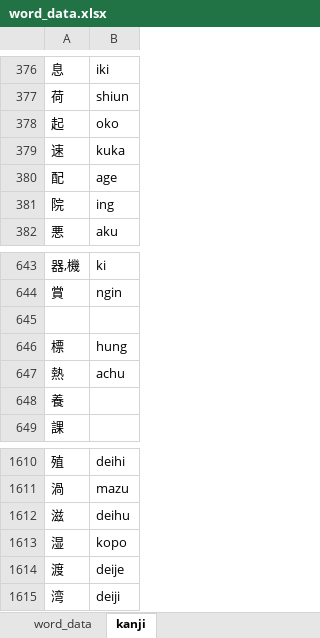
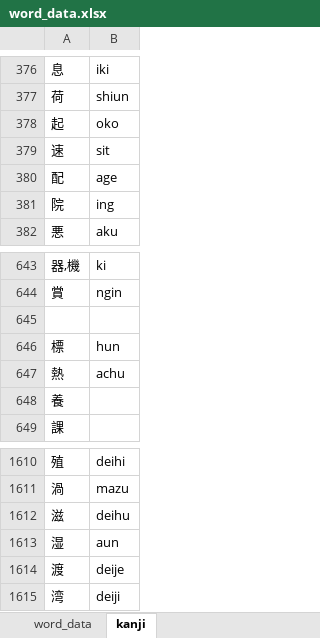
Before and after one commit to AlexAndPedro/alexandpedro.github.io, an Excel workbook: data/word_data.xlsx, sheet kanji, drawn as a sheet; only a part is shown, gaps mark what is left out; values as stored, in another font and other column widths than the file's, no borders; conditional formats not drawn; the diff names each change by its address in the sheet, - before the commit and + after, or states it on an @@ line.

```diff
--- a/data/word_data.xlsx (sheet kanji)
+++ b/data/word_data.xlsx (sheet kanji)
-B379: kuka
+B379: sit
-B646: hung
+B646: hun
-B1613: kopo
+B1613: aun
```
Also changed, not shown: sheet word_data, formulas that keep their value, 2 other files.
